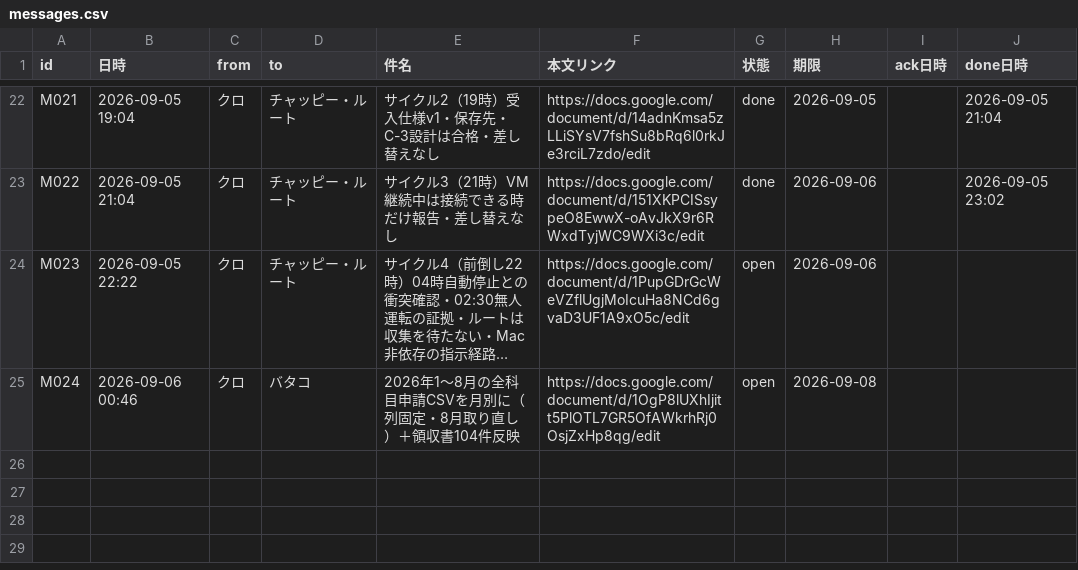
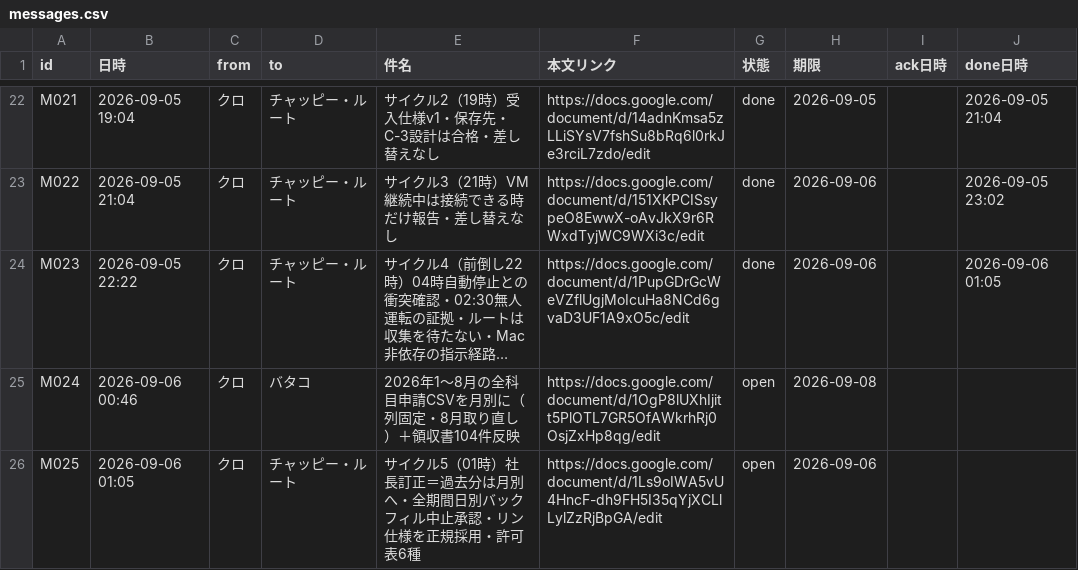
Before and after one commit to kumasan99/cloude, a CSV file: docs/ledger/messages.csv, drawn as a sheet; only a part is shown, gaps mark what is left out; long unchanged cells end in …; the diff names each change by its address in the sheet, - before the commit and + after, or states it on an @@ line.

```diff
--- a/docs/ledger/messages.csv
+++ b/docs/ledger/messages.csv
-G24 (状態): open
+G24 (状態): done
-J24 (done日時): (empty)
+J24 (done日時): 2026-09-06 01:05
+row 26: M025 | 2026-09-06 01:05 | クロ | チャッピー・ルート | サイクル5（01時）社長訂正＝過去分は月別へ・全期間日別バックフィル中止承認・リン仕様を正規採用・許可表6種 | https://docs.google.com/document/d/1Ls9oIWA5vU4HncF-dh9FH5I35qYjXCLlLylZzRjBpGA/edit | open | 2026-09-06
```
Also changed, not shown: docs/ledger/tasks.csv.
